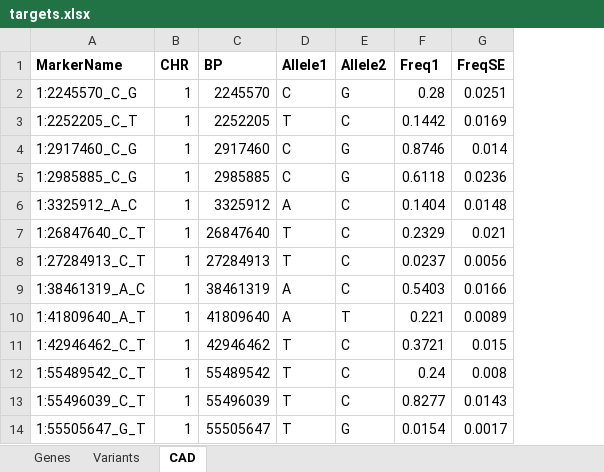
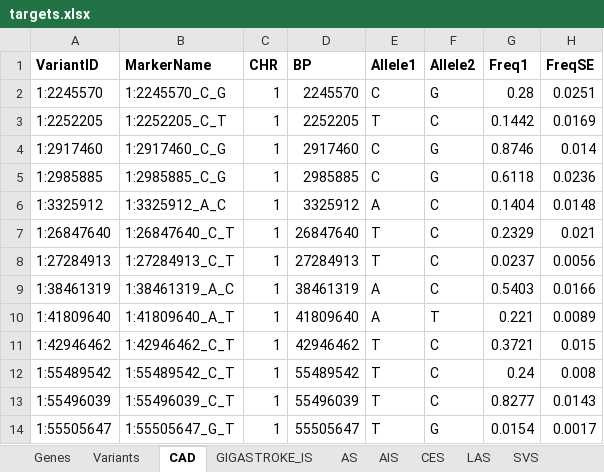
Before and after one commit to CirculatoryHealth/MR_CVD_MDD, an Excel workbook: targets/targets.xlsx, sheet CAD, drawn as a sheet; only a part is shown; values as stored, in another font and other column widths than the file's, no borders; the diff names each change by its address in the sheet, - before the commit and + after, or states it on an @@ line.

```diff
--- a/targets/targets.xlsx (sheet CAD)
+++ b/targets/targets.xlsx (sheet CAD)
+sheet tab: GIGASTROKE_IS
+sheet tab: AS
+sheet tab: AIS
+sheet tab: CES
+sheet tab: LAS
+sheet tab: SVS
+column A (VariantID), rows 2-14: 1:2245570 | 1:2252205 | 1:2917460 | 1:2985885 | 1:3325912 | 1:26847640 | 1:27284913 | 1:38461319 | 1:41809640 | 1:42946462 | 1:55489542 | 1:55496039 | 1:55505647
```
Also changed, not shown: other sheet tabs, 17 other files.
